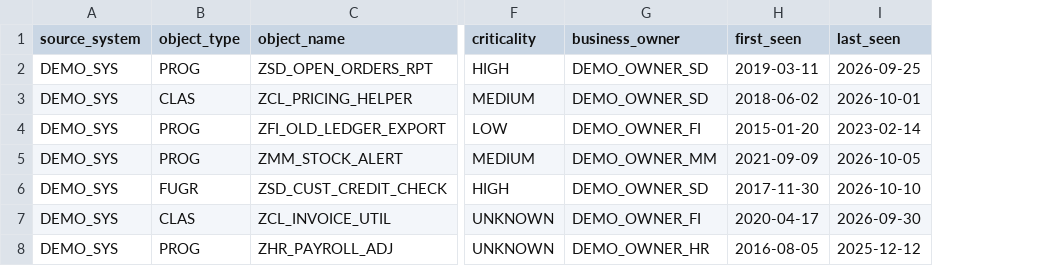
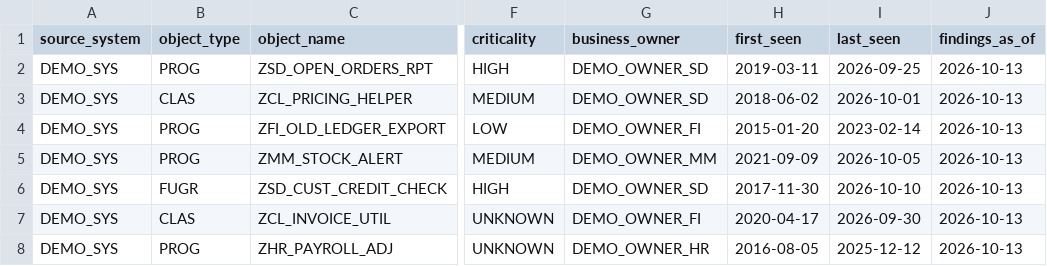
Before and after one commit to Siva2583/Code-Atlas, a CSV file: data/sample-synthetic/objects.csv, drawn as a sheet; only a part is shown, gaps mark what is left out; the diff names each change by its address in the sheet, - before the commit and + after, or states it on an @@ line.

```diff
--- a/data/sample-synthetic/objects.csv
+++ b/data/sample-synthetic/objects.csv
+column J (findings_as_of), rows 2-8: all 2026-10-13
```
Also changed, not shown: 19 other files.
